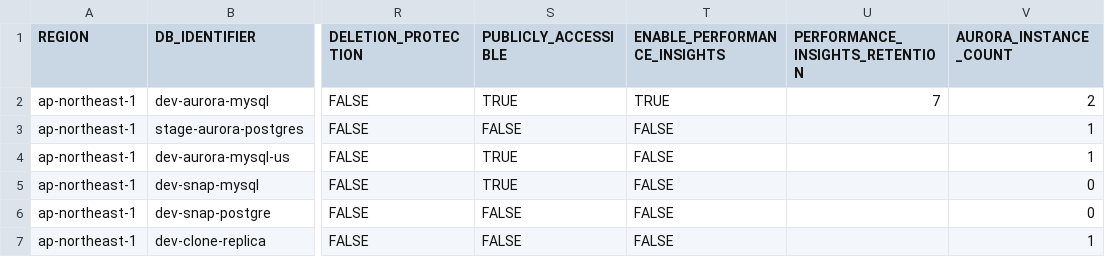
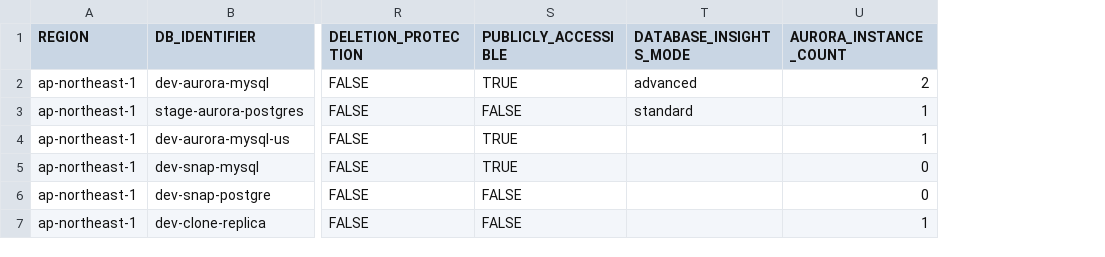
Before and after one commit to Otazoman/aws-cli-scripts, a CSV file: rdsaurora/aurora/aurora_config.csv, drawn as a sheet; only a part is shown, gaps mark what is left out; removed rows and columns are numbered as before the commit, all else as after; the diff names each change by its address in the sheet, - before the commit and + after, or states it on an @@ line.

Commit message:
del peformance insight

```diff
--- a/rdsaurora/aurora/aurora_config.csv
+++ b/rdsaurora/aurora/aurora_config.csv
-column T (ENABLE_PERFORMANCE_INSIGHTS), rows 2-7: TRUE | FALSE | FALSE | FALSE | FALSE | FALSE
-column U (PERFORMANCE_INSIGHTS_RETENTION), row 2: 7
+column T (DATABASE_INSIGHTS_MODE), rows 2-3: advanced | standard
```
Also changed, not shown: rdsaurora/rds/rds_config.csv, 3 other files.
